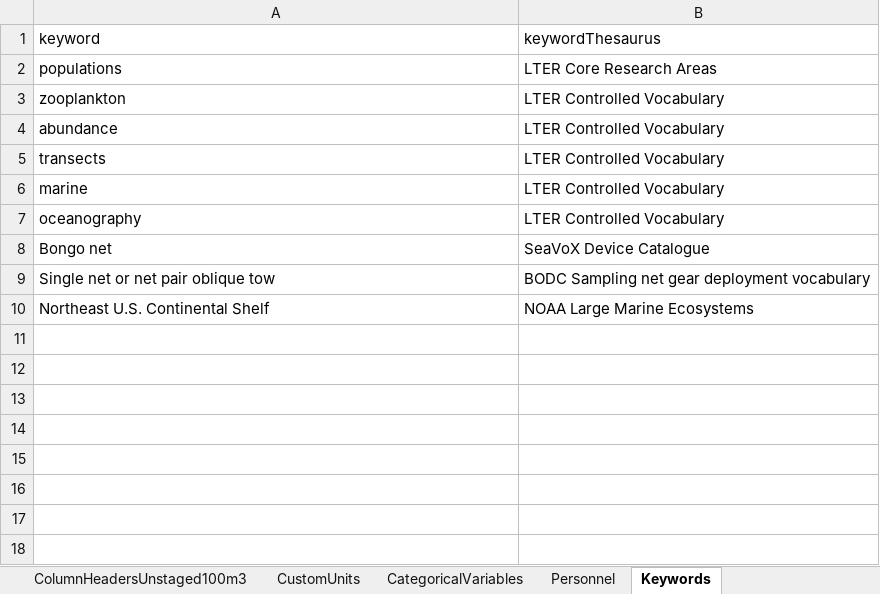
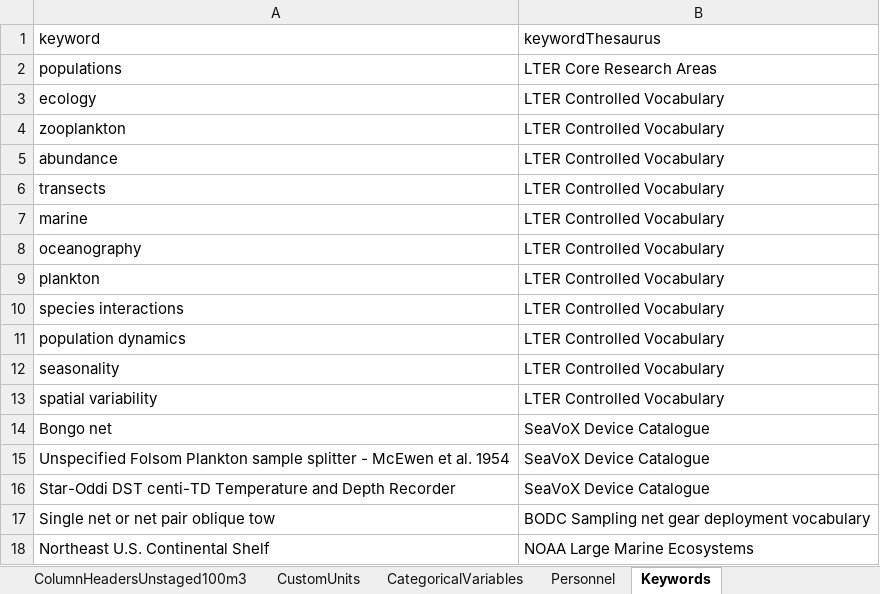
Before and after one commit to WHOIGit/nes-lter-zooplankton-transect-abundance, an Excel workbook: nes-lter-zooplankton-transect-abundance-info.xlsx, sheet Keywords, drawn as a sheet; values as stored, in another font and other column widths than the file's, no borders; the diff names each change by its address in the sheet, - before the commit and + after, or states it on an @@ line.

Commit message:
add keywords

```diff
--- a/nes-lter-zooplankton-transect-abundance-info.xlsx (sheet Keywords)
+++ b/nes-lter-zooplankton-transect-abundance-info.xlsx (sheet Keywords)
+row 3: ecology | LTER Controlled Vocabulary
+row 9: plankton | LTER Controlled Vocabulary
+row 10: species interactions | LTER Controlled Vocabulary
+row 11: population dynamics | LTER Controlled Vocabulary
+row 12: seasonality | LTER Controlled Vocabulary
+row 13: spatial variability | LTER Controlled Vocabulary
+row 15: Unspecified Folsom Plankton sample splitter - McEwen et al. 1954 | SeaVoX Device Catalogue
+row 16: Star-Oddi DST centi-TD Temperature and Depth Recorder | SeaVoX Device Catalogue
```
Also changed, not shown: 1 other file.
